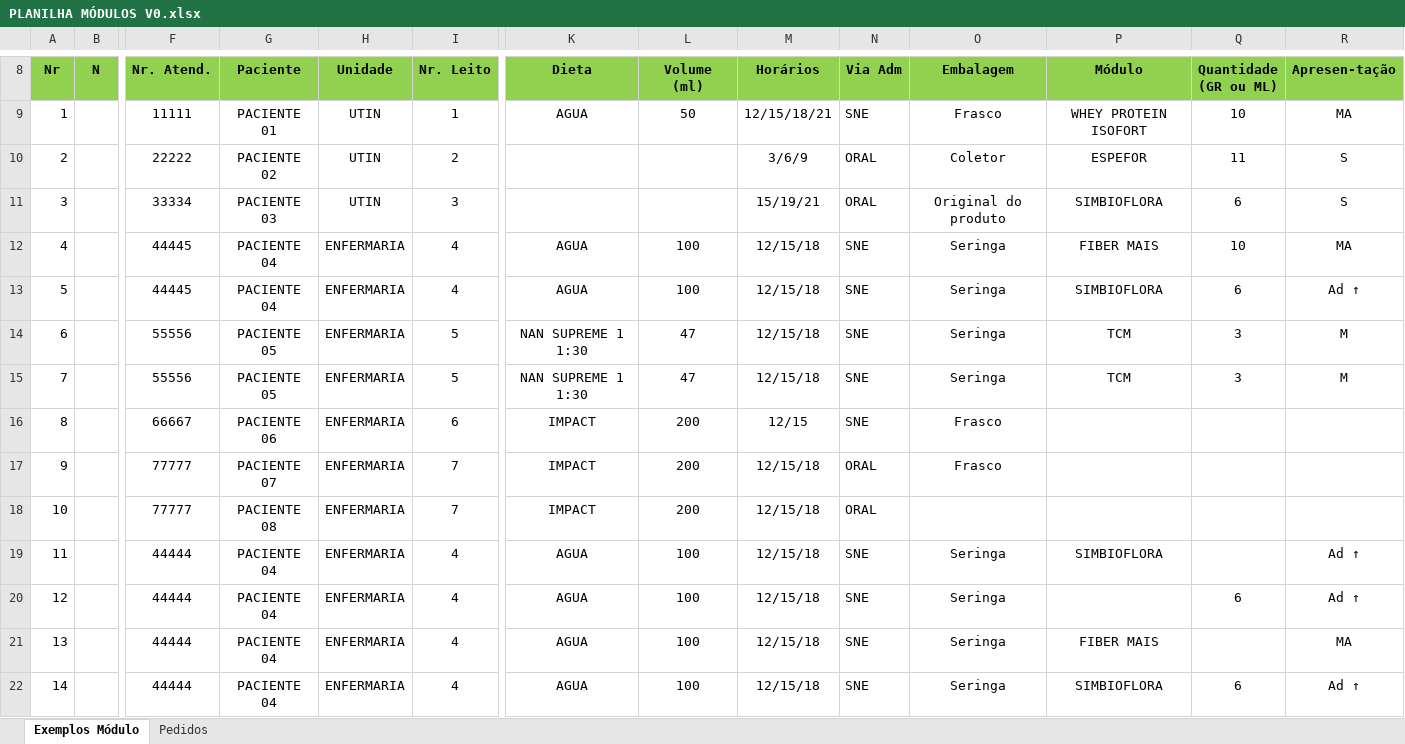
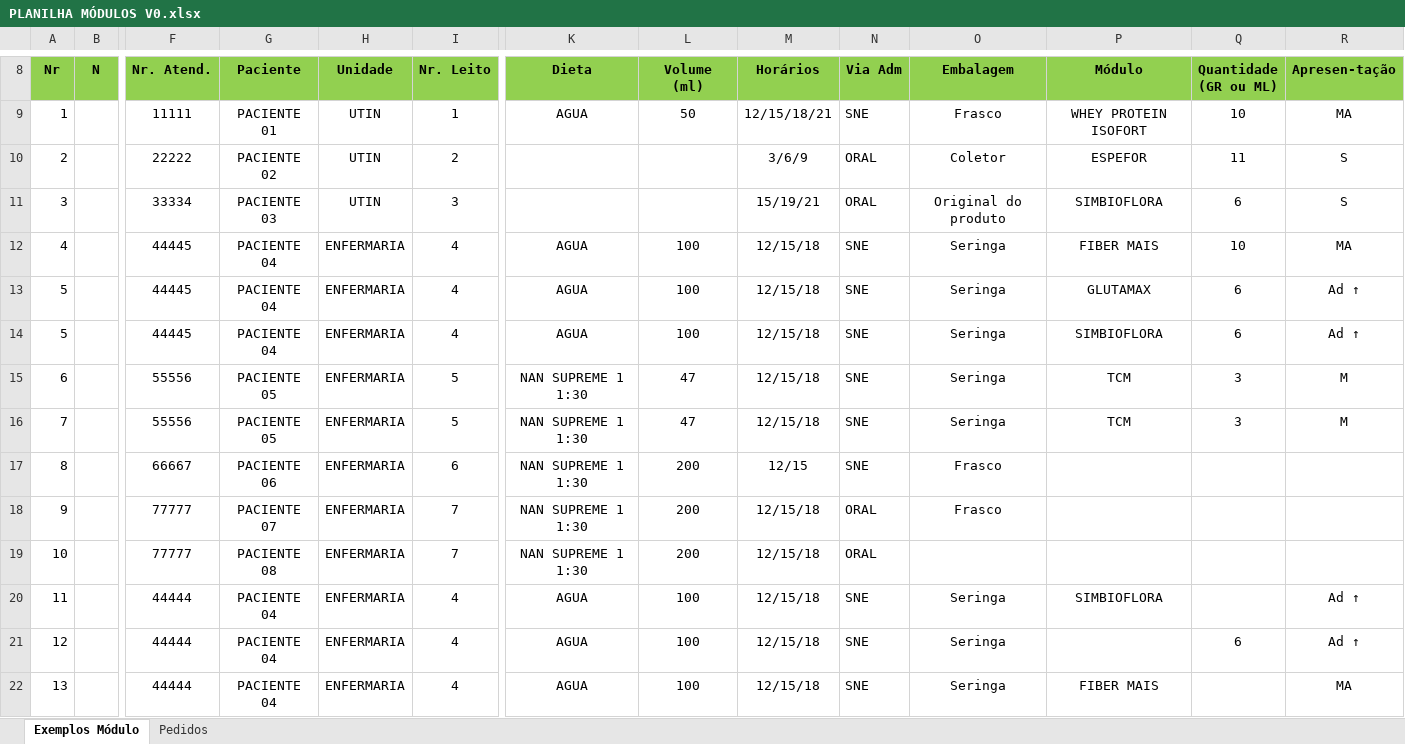
Before and after one commit to gabrielguidob/PrimeiroBot, an Excel workbook: PLANILHA MÓDULOS V0.xlsx, sheet Exemplos Módulo, drawn as a sheet; only a part is shown, gaps mark what is left out; the shorter side is filled out with more unchanged rows; values as stored, in another font and other column widths than the file's, no borders; charts and pictures not drawn; addresses are those after the commit; rows hold the shown columns only; the diff names each change by its address in the sheet, - before the commit and + after, or states it on an @@ line.

```diff
--- a/PLANILHA MÓDULOS V0.xlsx (sheet Exemplos Módulo)
+++ b/PLANILHA MÓDULOS V0.xlsx (sheet Exemplos Módulo)
+row 13: 5 |  | 44445 | PACIENTE 04 | ENFERMARIA | 4 | AGUA | 100 | 12/15/18 | SNE | Seringa | GLUTAMAX | 6 | Ad ↑
-K17:K19 (Dieta): IMPACT
+K17:K19 (Dieta): NAN SUPREME 1 1:30
```
Also changed, not shown: 8 other files.
